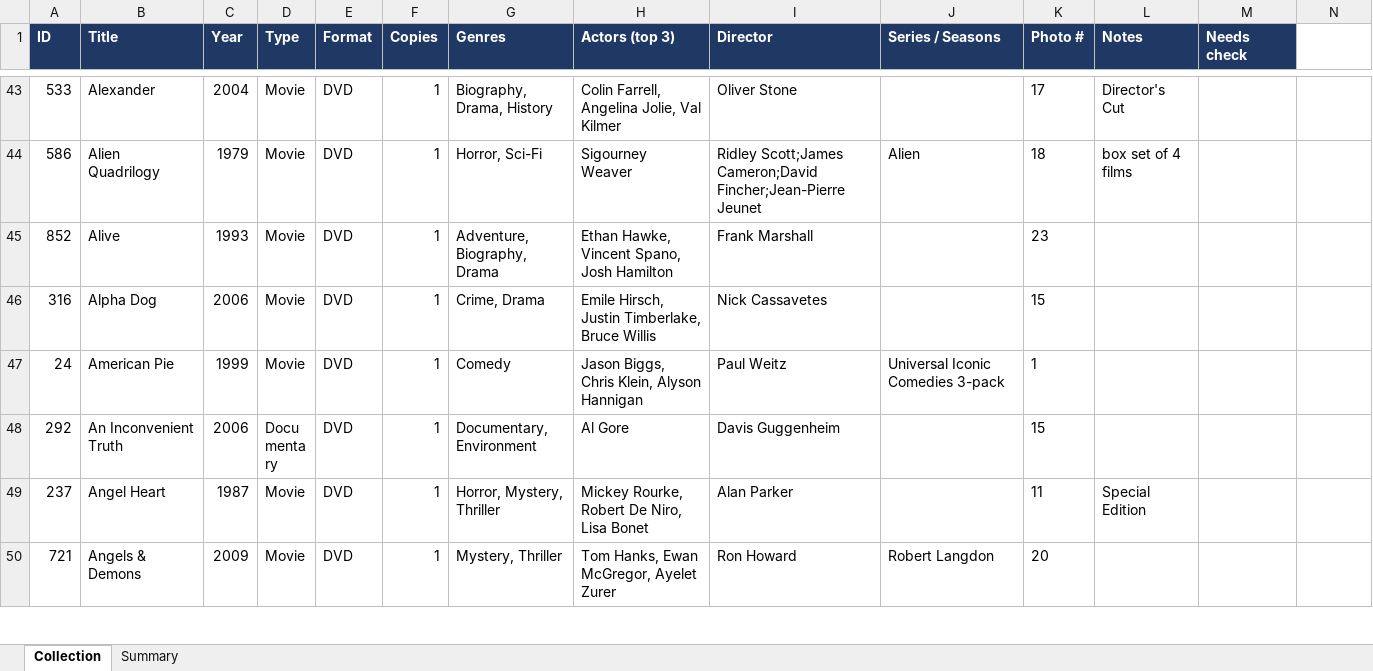
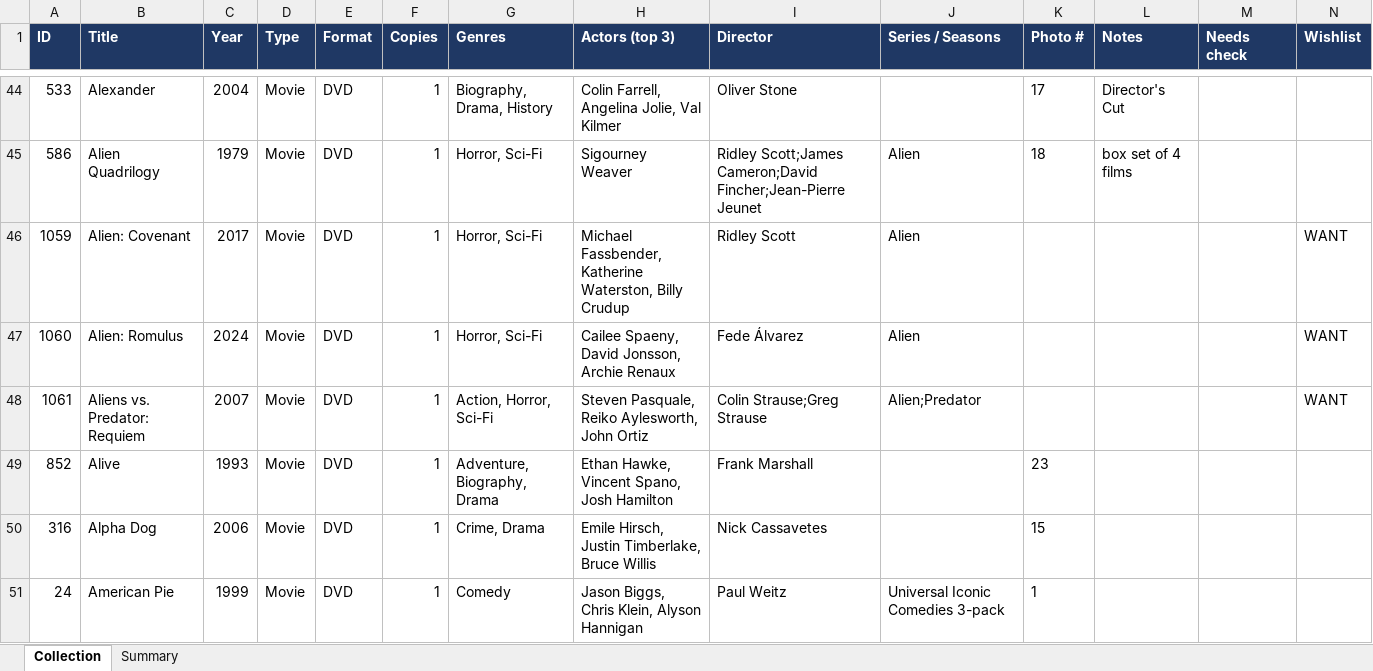
Before and after one commit to mitch-gifbbb/videostore, an Excel workbook: perrys-video-store.xlsx, sheet Collection, drawn as a sheet; only a part is shown, gaps mark what is left out; the shorter side is filled out with more unchanged rows; values as stored, in another font and other column widths than the file's, no borders; charts and pictures not drawn; the diff covers the shown part only; the diff names each change by its address in the sheet, - before the commit and + after, or states it on an @@ line.

```diff
--- a/perrys-video-store.xlsx (sheet Collection)
+++ b/perrys-video-store.xlsx (sheet Collection)
-N1: (empty)
+N1: Wishlist
-N1 fill: none
+N1 fill: #1F3864
+row 46: 1059 | Alien: Covenant | 2017 | Movie | DVD | 1 | Horror, Sci-Fi | Michael Fassbender, Katherine Waterston, Billy Crudup | Ridley Scott | Alien |  |  |  | WANT
+row 47: 1060 | Alien: Romulus | 2024 | Movie | DVD | 1 | Horror, Sci-Fi | Cailee Spaeny, David Jonsson, Archie Renaux | Fede Álvarez | Alien |  |  |  | WANT
+row 48: 1061 | Aliens vs. Predator: Requiem | 2007 | Movie | DVD | 1 | Action, Horror, Sci-Fi | Steven Pasquale, Reiko Aylesworth, John Ortiz | Colin Strause;Greg Strause | Alien;Predator |  |  |  | WANT
```
Also changed, not shown: 51 added rows, 4 edited cells and cell formats elsewhere in this sheet, sheet Summary, formulas that keep their value, 3 other files.
